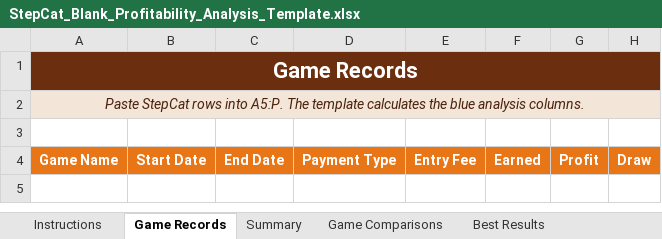
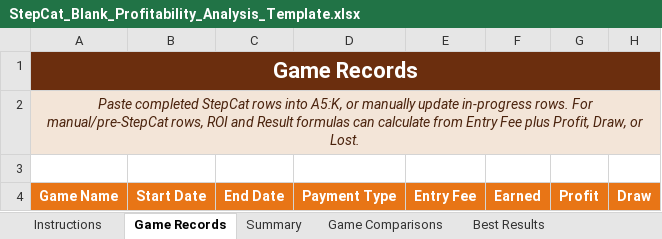
Before and after one commit to gatorball345-ux/StepBet-Profit-Calculator-, an Excel workbook: StepCat_Blank_Profitability_Analysis_Template.xlsx, sheet Game Records, drawn as a sheet; only a part is shown; values as stored, in another font and other column widths than the file's, no borders; conditional formats and table styles not drawn; the diff names each change by its address in the sheet, - before the commit and + after, or states it on an @@ line.

Commit message:
Add files via upload
Updated for helper text and revised profitability analysis automation

```diff
--- a/StepCat_Blank_Profitability_Analysis_Template.xlsx (sheet Game Records)
+++ b/StepCat_Blank_Profitability_Analysis_Template.xlsx (sheet Game Records)
-A2: Paste StepCat rows into A5:P. The template calculates the blue analysis columns.
+A2: Paste completed StepCat rows into A5:K, or manually update in-progress rows. For manual/pre-StepCat rows, ROI and Result formulas can calculate from Entry Fee plus Profit, Draw, or Lost.
```
Also changed, not shown: charts or pictures, 6 other files.
